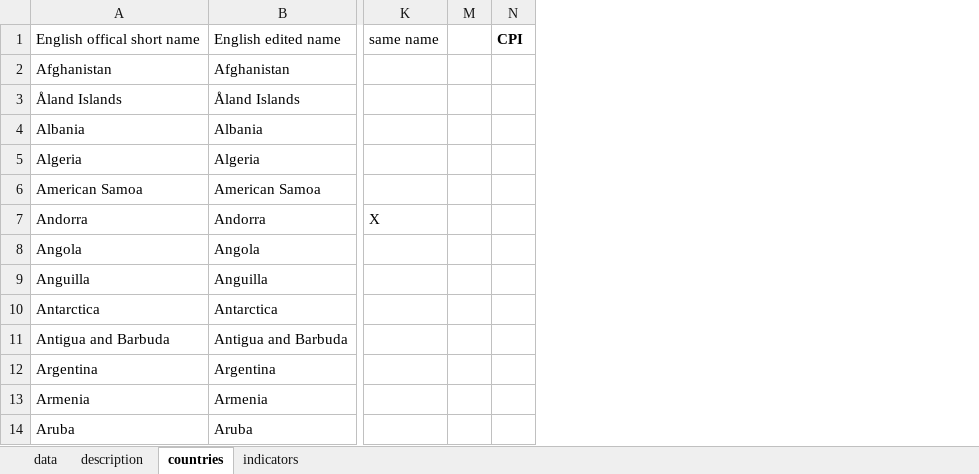
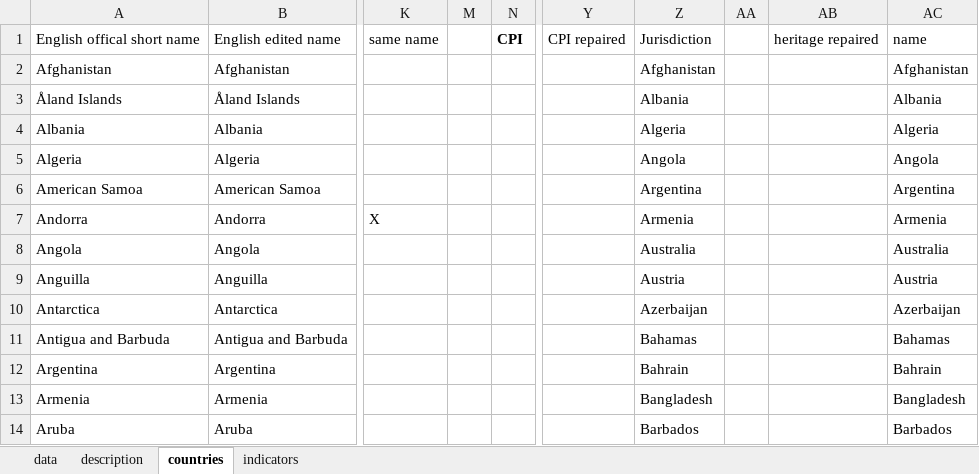
Before and after one commit to jontesek/mendelu-ustav-financi, an Excel workbook: inst_env_db/output/data_master.xlsx, sheet countries, drawn as a sheet; only a part is shown, gaps mark what is left out; values as stored, in another font and other column widths than the file's, no borders; removed rows and columns are numbered as before the commit, all else as after; the diff names each change by its address in the sheet, - before the commit and + after, or states it on an @@ line.

```diff
--- a/inst_env_db/output/data_master.xlsx (sheet countries)
+++ b/inst_env_db/output/data_master.xlsx (sheet countries)
-column M, empty
+column M, empty
+column Y, row 1: CPI repaired
+column Z, rows 1-14: Jurisdiction | Afghanistan | Albania | Algeria | Angola | Argentina | Armenia | Australia | Austria | Azerbaijan | Bahamas | Bahrain | Bangladesh | Barbados
+column AA, empty
+column AB, row 1: heritage repaired
+column AC, rows 1-14: name | Afghanistan | Albania | Algeria | Angola | Argentina | Armenia | Australia | Austria | Azerbaijan | Bahamas | Bahrain | Bangladesh | Barbados
```
Also changed, not shown: 11 other files.
